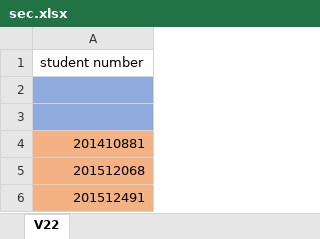
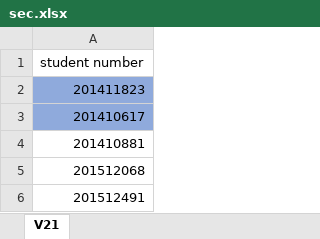
Before and after one commit to aeganaden/E-Rev-Learning-And-Information-Management-System, an Excel workbook: excel/sec.xlsx, sheet V21, drawn as a sheet; values as stored, in another font and other column widths than the file's, no borders; the diff names each change by its address in the sheet, - before the commit and + after, or states it on an @@ line.

```diff
--- a/excel/sec.xlsx (sheet V21)
+++ b/excel/sec.xlsx (sheet V21)
-sheet tab: V22
+sheet tab: V21
-A2: (empty)
+A2: 201411823
-A3: (empty)
+A3: 201410617
-A4:A6 fill: #F4B183
+A4:A6 fill: none
```
Also changed, not shown: excel/initial_setup_data.xlsx, excel/initial_with_data.xlsx, 6 other files.
